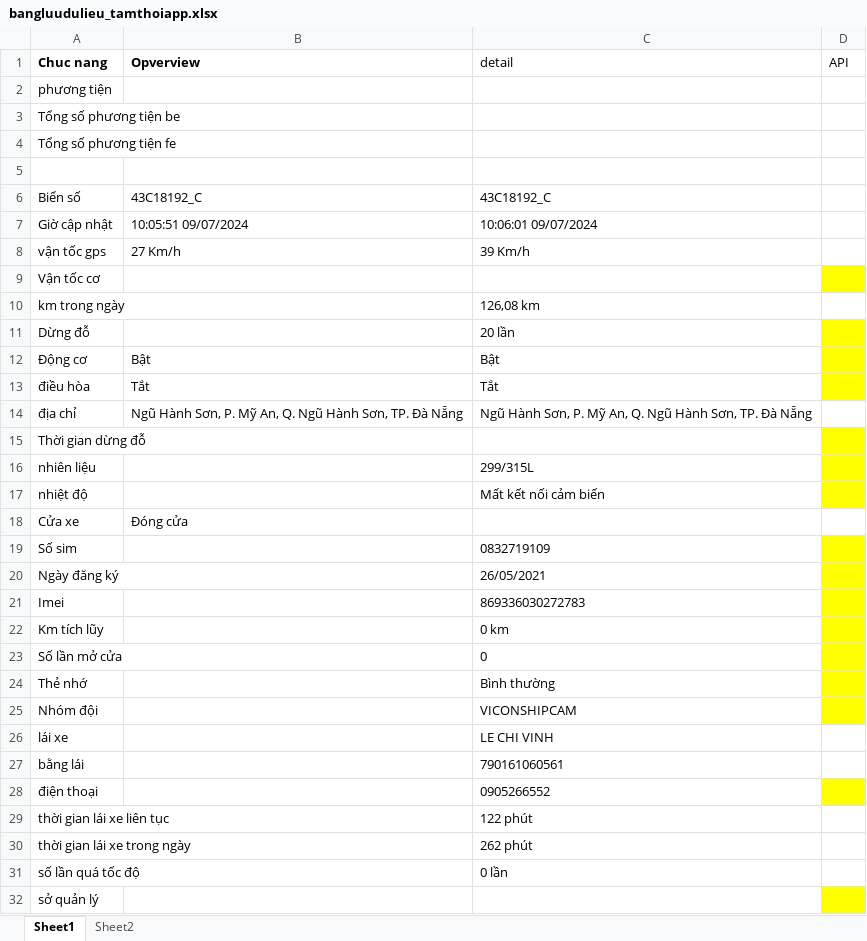
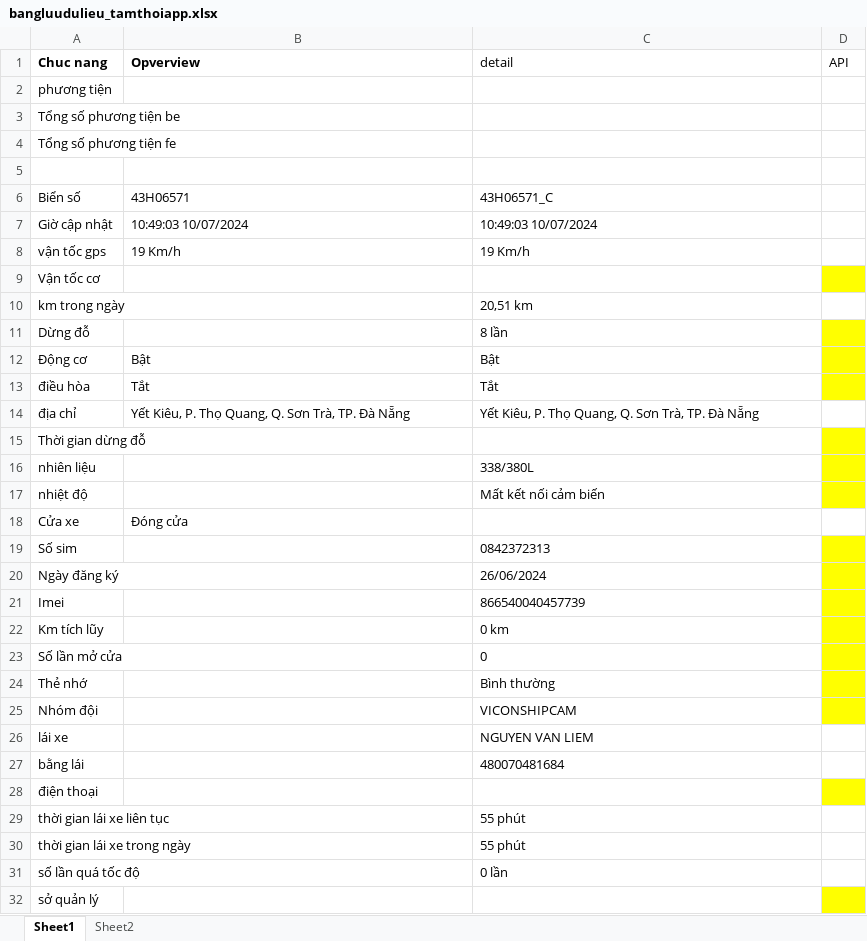
Before and after one commit to truongvck3313/BA_GPS_APP, an Excel workbook: bangluudulieu_tamthoiapp.xlsx, sheet Sheet1, drawn as a sheet; only a part is shown; values as stored, in another font and other column widths than the file's, no borders; the diff covers the shown part only; the diff names each change by its address in the sheet, - before the commit and + after, or states it on an @@ line.

```diff
--- a/bangluudulieu_tamthoiapp.xlsx (sheet Sheet1)
+++ b/bangluudulieu_tamthoiapp.xlsx (sheet Sheet1)
-B6 (Opverview): 43C18192_C
+B6 (Opverview): 43H06571
-C6 (detail): 43C18192_C
+C6 (detail): 43H06571_C
-B7 (Opverview): 10:05:51 09/07/2024
+B7 (Opverview): 10:49:03 10/07/2024
-C7 (detail): 10:06:01 09/07/2024
+C7 (detail): 10:49:03 10/07/2024
-B8 (Opverview): 27 Km/h
+B8 (Opverview): 19 Km/h
-C8 (detail): 39 Km/h
+C8 (detail): 19 Km/h
-C10 (detail): 126,08 km
+C10 (detail): 20,51 km
-C11 (detail): 20 lần
+C11 (detail): 8 lần
-B14 (Opverview): Ngũ Hành Sơn, P. Mỹ An, Q. Ngũ Hành Sơn, TP. Đà…
+B14 (Opverview): Yết Kiêu, P. Thọ Quang, Q. Sơn Trà, TP. Đà…
-C14 (detail): Ngũ Hành Sơn, P. Mỹ An, Q. Ngũ Hành Sơn, TP. Đà…
+C14 (detail): Yết Kiêu, P. Thọ Quang, Q. Sơn Trà, TP. Đà…
-C16 (detail): 299/315L
+C16 (detail): 338/380L
-C19 (detail): 0832719109
+C19 (detail): 0842372313
-C20 (detail): 26/05/2021
+C20 (detail): 26/06/2024
-C21 (detail): 869336030272783
+C21 (detail): 866540040457739
-C26 (detail): LE CHI VINH
+C26 (detail): NGUYEN VAN LIEM
-C27 (detail): 790161060561
+C27 (detail): 480070481684
-C28 (detail): 0905266552
+C28 (detail): (empty)
-C29 (detail): 122 phút
+C29 (detail): 55 phút
-C30 (detail): 262 phút
+C30 (detail): 55 phút
```
Also changed, not shown: 6 edited cells elsewhere in this sheet, GPS_APPChecklistForAutoTest.xlsx, 6 other files.
